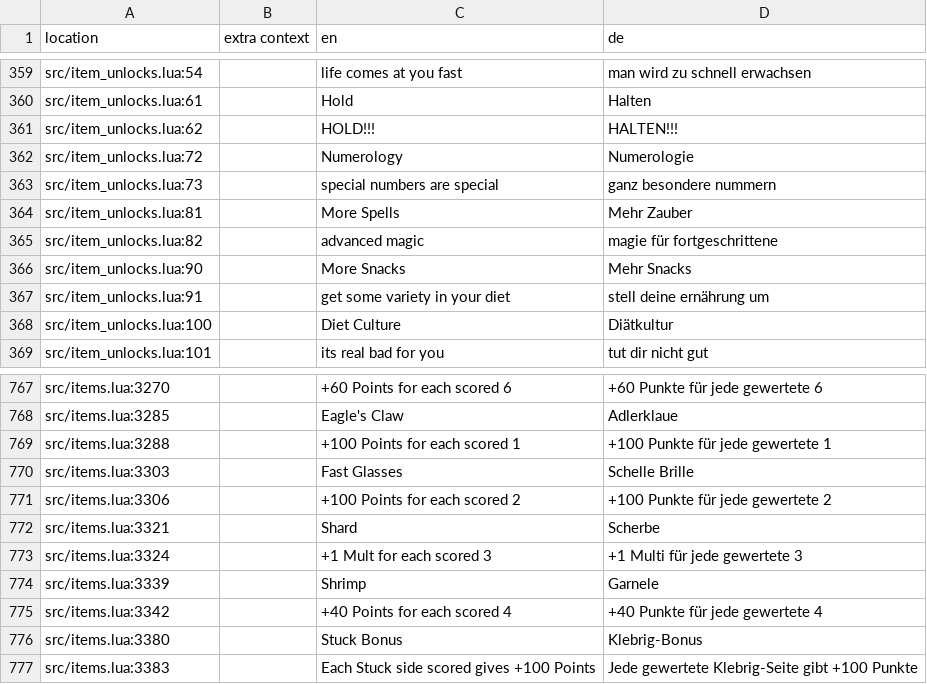
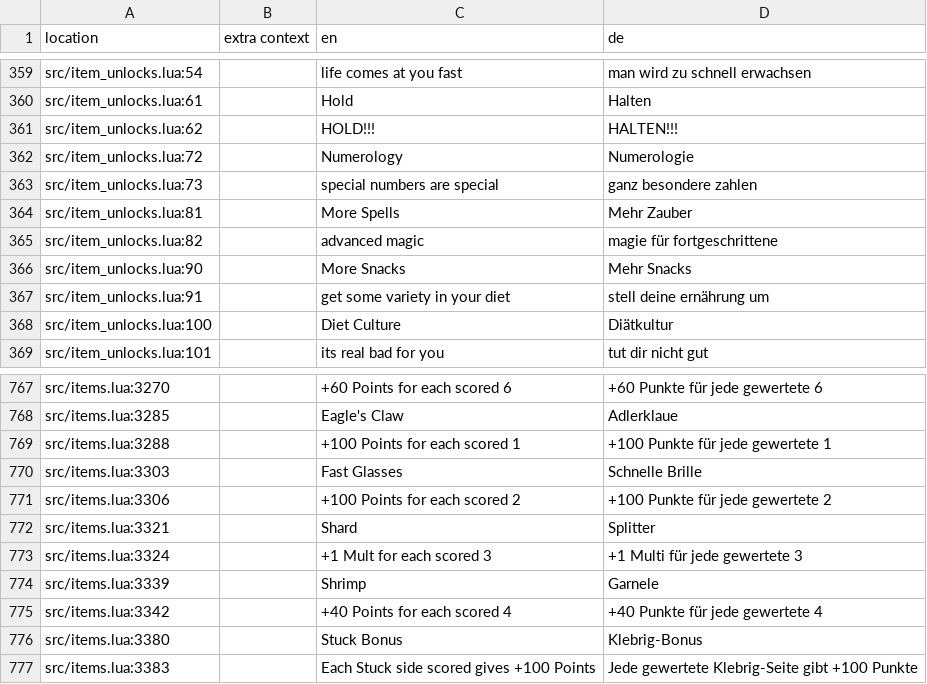
Before and after one commit to tomsqrd/dhne-translation, a TSV file: de.tsv, drawn as a sheet; only a part is shown, gaps mark what is left out; the diff names each change by its address in the sheet, - before the commit and + after, or states it on an @@ line.

```diff
--- a/de.tsv
+++ b/de.tsv
-D363 (de): ganz besondere nummern
+D363 (de): ganz besondere zahlen
-D770 (de): Schelle Brille
+D770 (de): Schnelle Brille
-D772 (de): Scherbe
+D772 (de): Splitter
```
Also changed, not shown: de_notes.tsv.
